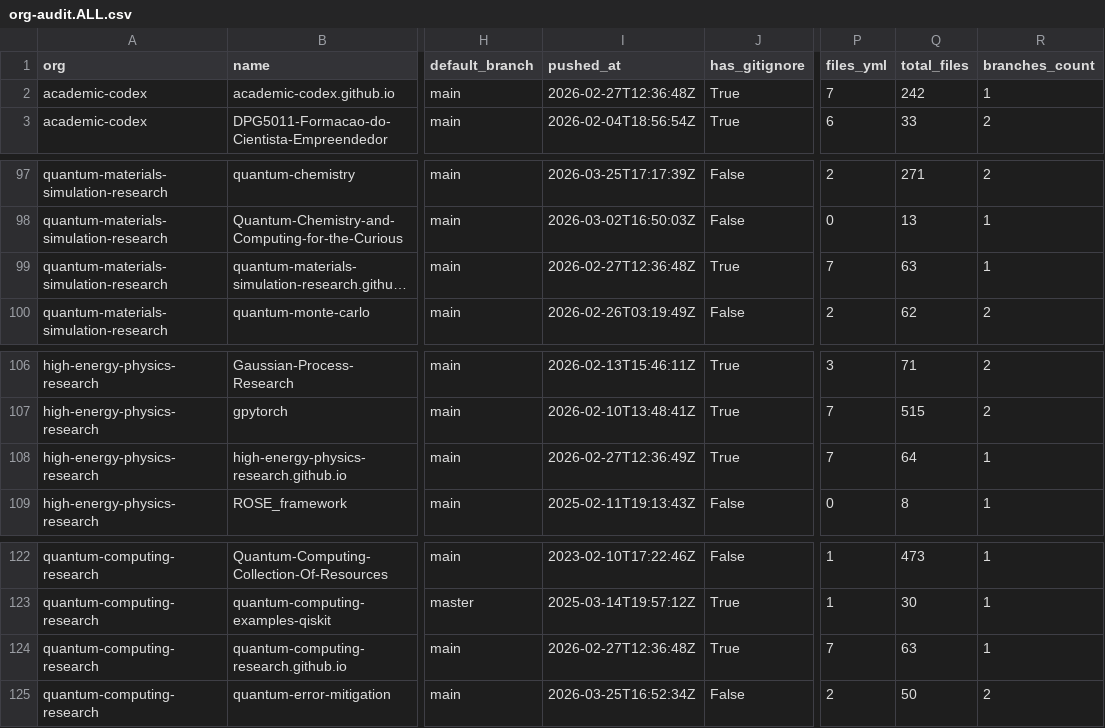
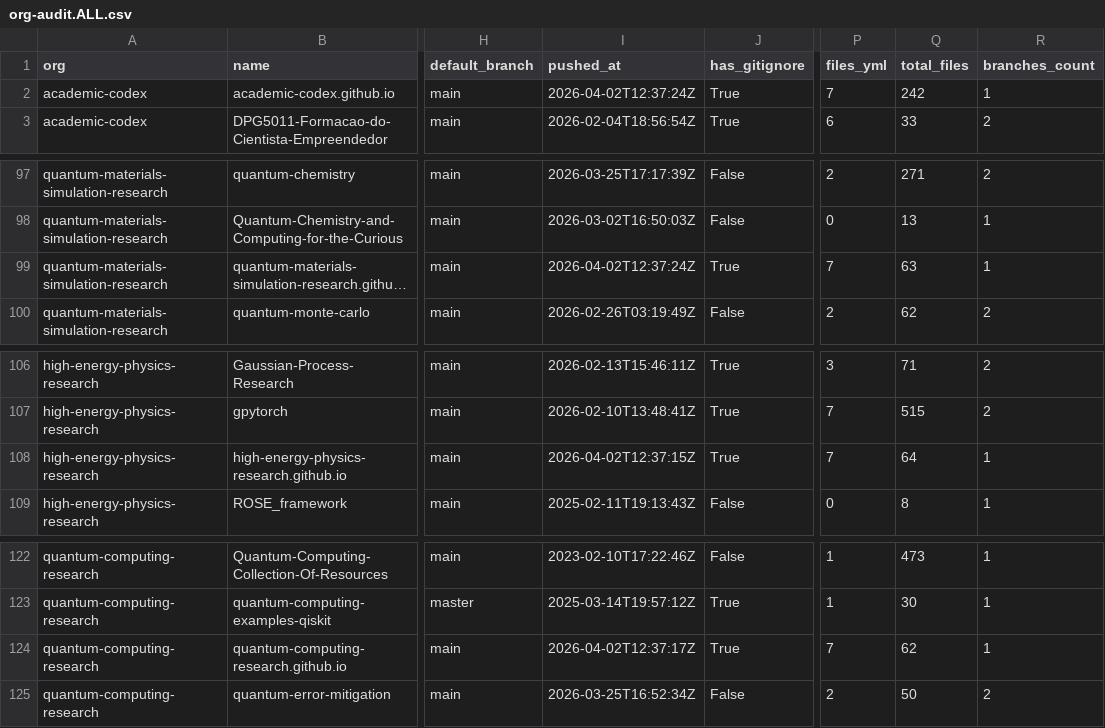
Before and after one commit to naavilam/naavilam.github.io, a CSV file: org-audit.ALL.csv, drawn as a sheet; only a part is shown, gaps mark what is left out; long unchanged cells end in …; the diff names each change by its address in the sheet, - before the commit and + after, or states it on an @@ line.

```diff
--- a/org-audit.ALL.csv
+++ b/org-audit.ALL.csv
-I2 (pushed_at): 2026-02-27T12:36:48Z
+I2 (pushed_at): 2026-04-02T12:37:24Z
-I99 (pushed_at): 2026-02-27T12:36:48Z
+I99 (pushed_at): 2026-04-02T12:37:24Z
-I108 (pushed_at): 2026-02-27T12:36:49Z
+I108 (pushed_at): 2026-04-02T12:37:15Z
-I124 (pushed_at): 2026-02-27T12:36:48Z
+I124 (pushed_at): 2026-04-02T12:37:17Z
-Q124 (total_files): 63
+Q124 (total_files): 62
```
Also changed, not shown: academic-codex/org-audit.csv, high-energy/org-audit.csv, 12 other files.
